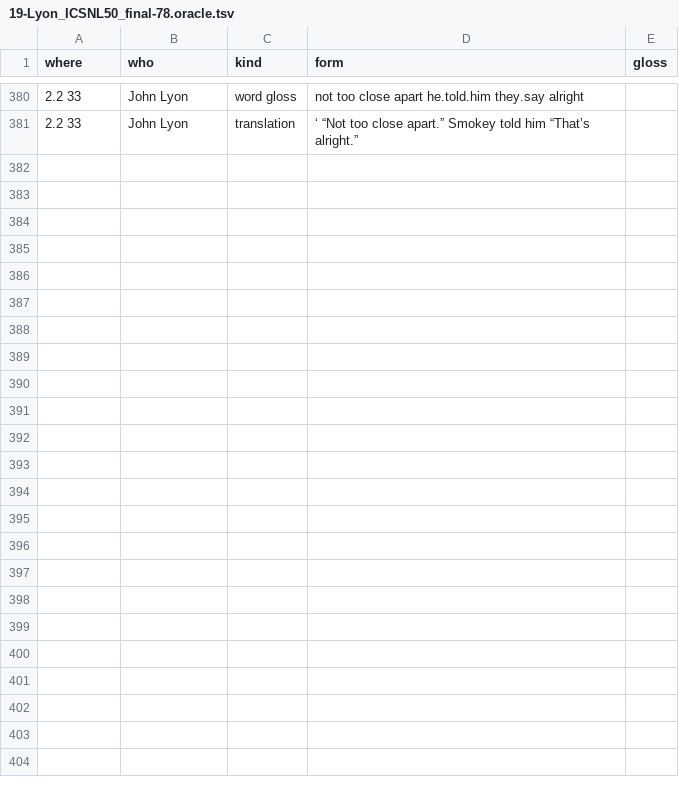
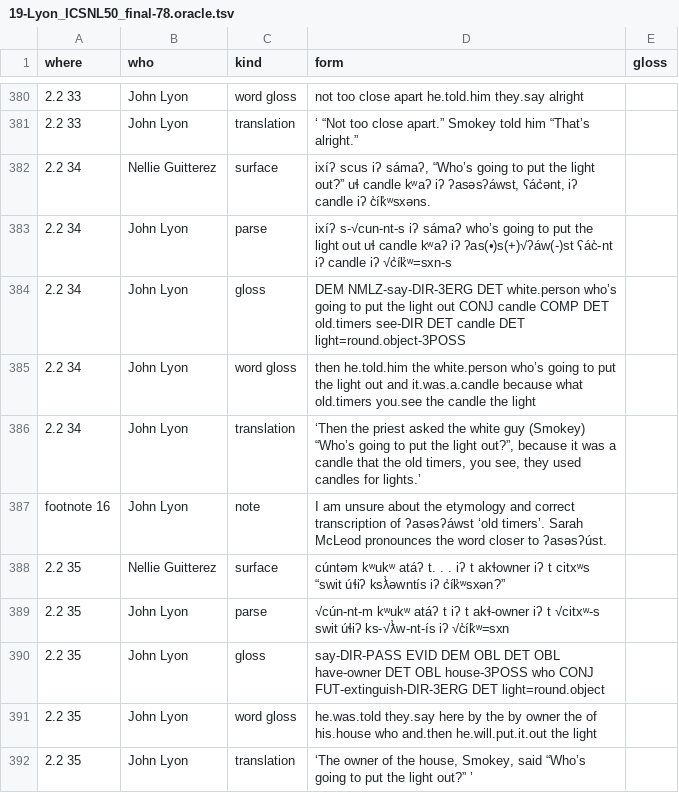
Before and after one commit to dstroy0/MMgr, a TSV file: tools/dev_env/Salishan/hand_extraction/19-Lyon_ICSNL50_final-78.oracle.tsv, drawn as a sheet; only a part is shown, gaps mark what is left out; the diff names each change by its address in the sheet, - before the commit and + after, or states it on an @@ line.

```diff
--- a/tools/dev_env/Salishan/hand_extraction/19-Lyon_ICSNL50_final-78.oracle.tsv
+++ b/tools/dev_env/Salishan/hand_extraction/19-Lyon_ICSNL50_final-78.oracle.tsv
+row 382: 2.2 34 | Nellie Guitterez | surface | ixíʔ scus iʔ sámaʔ, “Who’s going to put the light out?” uɬ candle kʷaʔ iʔ ʔasəsʔáwst, ʕác̓ənt, iʔ candle iʔ c̓ík̓ʷsxəns.
+row 383: 2.2 34 | John Lyon | parse | ixíʔ s-√cun-nt-s iʔ sámaʔ who’s going to put the light out uɬ candle kʷaʔ iʔ ʔas(•)s(+)√ʔáw(-)st ʕác̓-nt iʔ candle iʔ √c̓ík̓ʷ=sxn-s
+row 384: 2.2 34 | John Lyon | gloss | DEM NMLZ-say-DIR-3ERG DET white.person who’s going to put the light out CONJ candle COMP DET old.timers see-DIR DET candle DET light=round.object-3POSS
+row 385: 2.2 34 | John Lyon | word gloss | then he.told.him the white.person who’s going to put the light out and it.was.a.candle because what old.timers you.see the candle the light
+row 386: 2.2 34 | John Lyon | translation | ‘Then the priest asked the white guy (Smokey) “Who’s going to put the light out?”, because it was a candle that the old timers, you see, they used candles for lights.’
+row 387: footnote 16 | John Lyon | note | I am unsure about the etymology and correct transcription of ʔasəsʔáwst ‘old timers’. Sarah McLeod pronounces the word closer to ʔasəsʔúst.
+row 388: 2.2 35 | Nellie Guitterez | surface | cúntəm kʷukʷ atáʔ t. . . iʔ t akɬowner iʔ t citxʷs “swit úɬiʔ ksƛ̓əwntís iʔ c̓ík̓ʷsxən?”
+row 389: 2.2 35 | John Lyon | parse | √cún-nt-m kʷukʷ atáʔ t iʔ t akɬ-owner iʔ t √citxʷ-s swit úɬiʔ ks-√ƛ̓w-nt-ís iʔ √c̓ík̓ʷ=sxn
+row 390: 2.2 35 | John Lyon | gloss | say-DIR-PASS EVID DEM OBL DET OBL have-owner DET OBL house-3POSS who CONJ FUT-extinguish-DIR-3ERG DET light=round.object
+row 391: 2.2 35 | John Lyon | word gloss | he.was.told they.say here by the by owner the of his.house who and.then he.will.put.it.out the light
+row 392: 2.2 35 | John Lyon | translation | ‘The owner of the house, Smokey, said “Who’s going to put the light out?” ’
```
